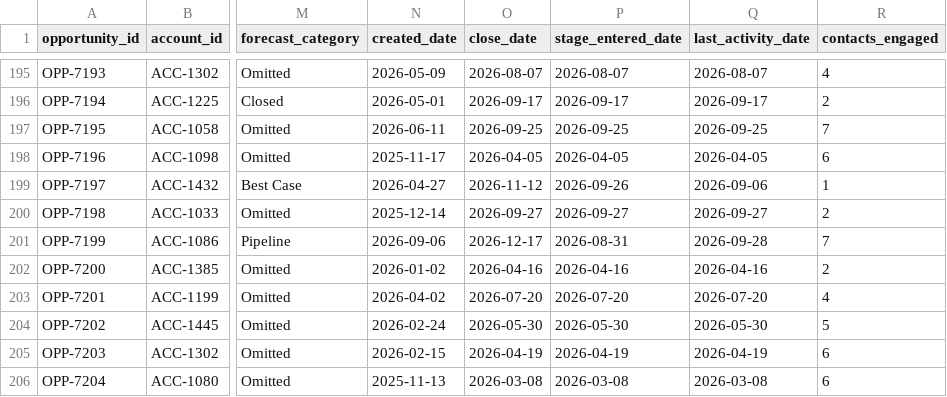
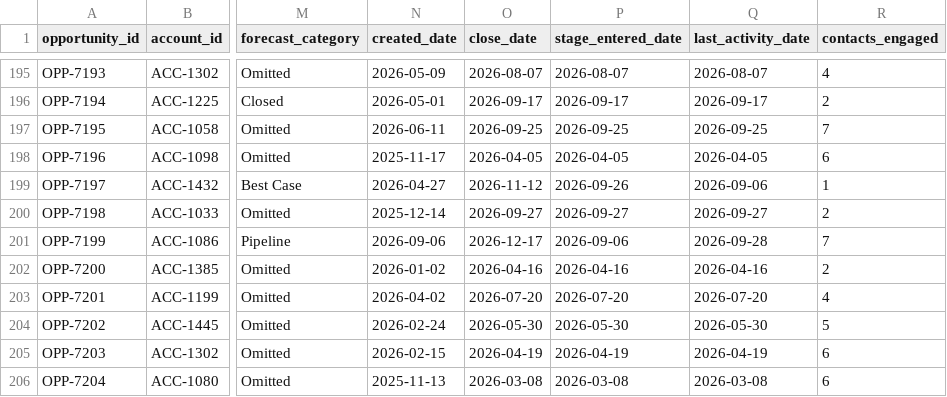
Before and after one commit to peytonbackus-spec/sardine-gtm-revops-toolkit, a CSV file: sample_data/opportunities.csv, drawn as a sheet; only a part is shown, gaps mark what is left out; the diff covers the shown part only; the diff names each change by its address in the sheet, - before the commit and + after, or states it on an @@ line.

```diff
--- a/sample_data/opportunities.csv
+++ b/sample_data/opportunities.csv
-P201 (stage_entered_date): 2026-08-31
+P201 (stage_entered_date): 2026-09-06
```
Also changed, not shown: 14 edited cells elsewhere in this file, 51 other files.
